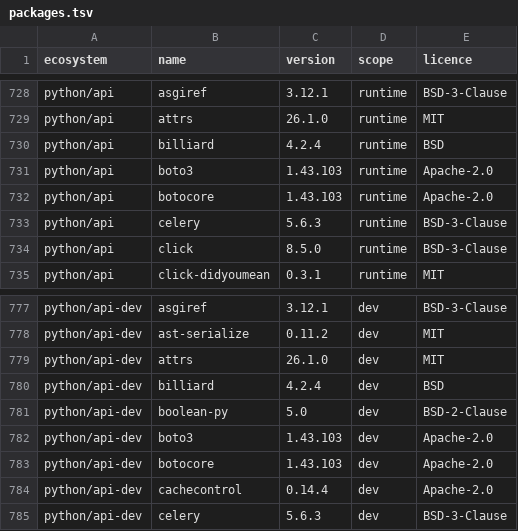
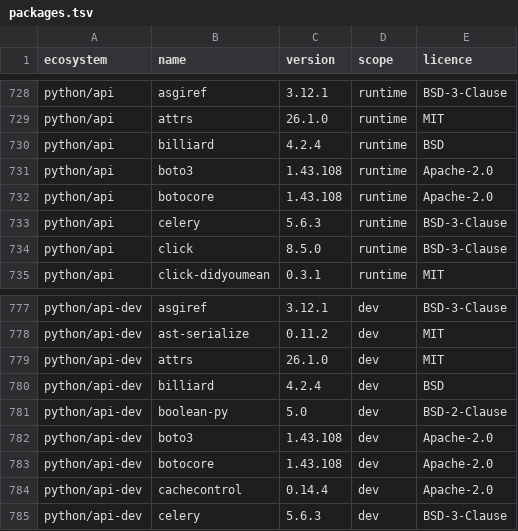
Before and after one commit to menarzullayev/rankwant, a TSV file: docs/research/2026-09-21-licence-inventory/packages.tsv, drawn as a sheet; only a part is shown, gaps mark what is left out.

```diff
--- a/docs/research/2026-09-21-licence-inventory/packages.tsv
+++ b/docs/research/2026-09-21-licence-inventory/packages.tsv
@@ -730,4 +730,4 @@ python/api	attrs	26.1.0	runtime	MIT
 python/api	billiard	4.2.4	runtime	BSD
-python/api	boto3	1.43.103	runtime	Apache-2.0
-python/api	botocore	1.43.103	runtime	Apache-2.0
+python/api	boto3	1.43.108	runtime	Apache-2.0
+python/api	botocore	1.43.108	runtime	Apache-2.0
 python/api	celery	5.6.3	runtime	BSD-3-Clause
@@ -781,4 +781,4 @@ python/api-dev	billiard	4.2.4	dev	BSD
 python/api-dev	boolean-py	5.0	dev	BSD-2-Clause
-python/api-dev	boto3	1.43.103	dev	Apache-2.0
-python/api-dev	botocore	1.43.103	dev	Apache-2.0
+python/api-dev	boto3	1.43.108	dev	Apache-2.0
+python/api-dev	botocore	1.43.108	dev	Apache-2.0
 python/api-dev	cachecontrol	0.14.4	dev	Apache-2.0
```
Also changed, not shown: 4 other files.
